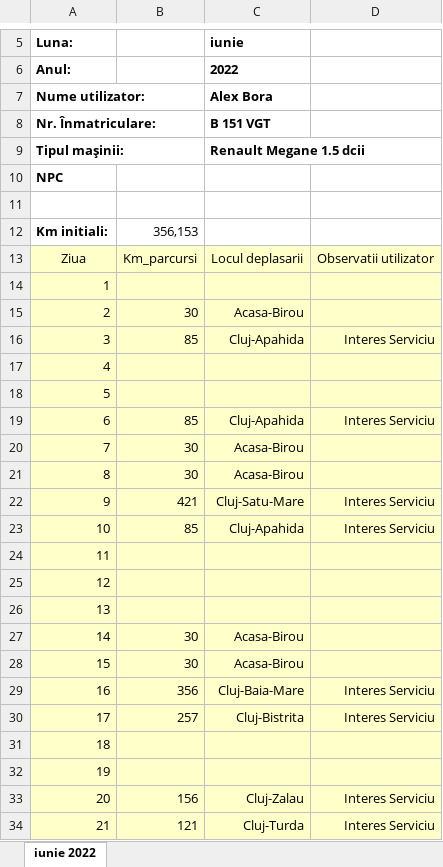
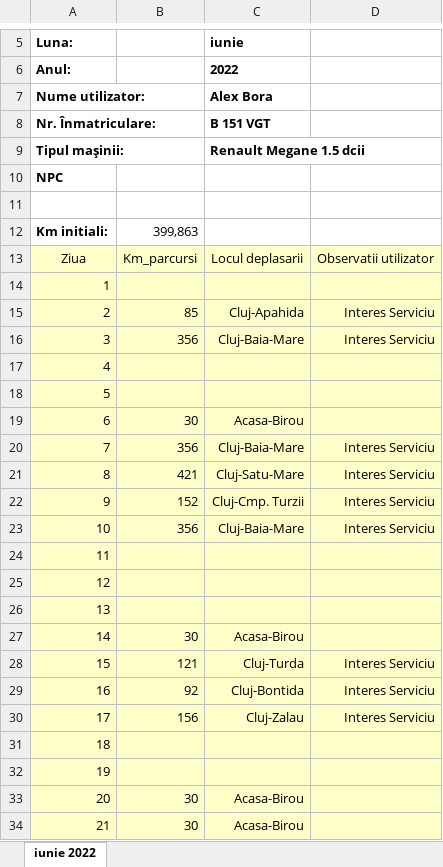
Before and after one commit to alexbora/parcurs, an Excel workbook: SCRATCH/CLEAN/foaie_parcurs_B-151-VGT_iunie_2022_Alex_Bora.xlsx, sheet iunie 2022, drawn as a sheet; only a part is shown, gaps mark what is left out; values as stored, in another font and other column widths than the file's, no borders; charts and pictures not drawn; the diff covers the shown part only; the diff names each change by its address in the sheet, - before the commit and + after, or states it on an @@ line.

```diff
--- a/SCRATCH/CLEAN/foaie_parcurs_B-151-VGT_iunie_2022_Alex_Bora.xlsx (sheet iunie 2022)
+++ b/SCRATCH/CLEAN/foaie_parcurs_B-151-VGT_iunie_2022_Alex_Bora.xlsx (sheet iunie 2022)
-B12: 356,153
+B12: 399,863
-B15: 30
+B15: 85
-C15 (iunie): Acasa-Birou
+C15 (iunie): Cluj-Apahida
-D15: (empty)
+D15: Interes Serviciu
-B16: 85
+B16: 356
-C16 (iunie): Cluj-Apahida
+C16 (iunie): Cluj-Baia-Mare
-B19: 85
+B19: 30
-C19 (iunie): Cluj-Apahida
+C19 (iunie): Acasa-Birou
-D19: Interes Serviciu
+D19: (empty)
-B20: 30
+B20: 356
-C20 (iunie): Acasa-Birou
+C20 (iunie): Cluj-Baia-Mare
-D20:D21: (empty)
+D20:D21: Interes Serviciu
-B21: 30
+B21: 421
-C21 (iunie): Acasa-Birou
+C21 (iunie): Cluj-Satu-Mare
-B22: 421
+B22: 152
-C22 (iunie): Cluj-Satu-Mare
+C22 (iunie): Cluj-Cmp. Turzii
-B23: 85
+B23: 356
-C23 (iunie): Cluj-Apahida
+C23 (iunie): Cluj-Baia-Mare
-B28: 30
+B28: 121
-C28 (iunie): Acasa-Birou
+C28 (iunie): Cluj-Turda
-D28: (empty)
+D28: Interes Serviciu
-B29: 356
+B29: 92
-C29 (iunie): Cluj-Baia-Mare
+C29 (iunie): Cluj-Bontida
-B30: 257
+B30: 156
-C30 (iunie): Cluj-Bistrita
+C30 (iunie): Cluj-Zalau
-B33: 156
+B33: 30
-C33 (iunie): Cluj-Zalau
+C33 (iunie): Acasa-Birou
-D33:D34: Interes Serviciu
+D33:D34: (empty)
-B34: 121
+B34: 30
-C34 (iunie): Cluj-Turda
+C34 (iunie): Acasa-Birou
```
Also changed, not shown: 19 edited cells elsewhere in this sheet, 8 other files.
